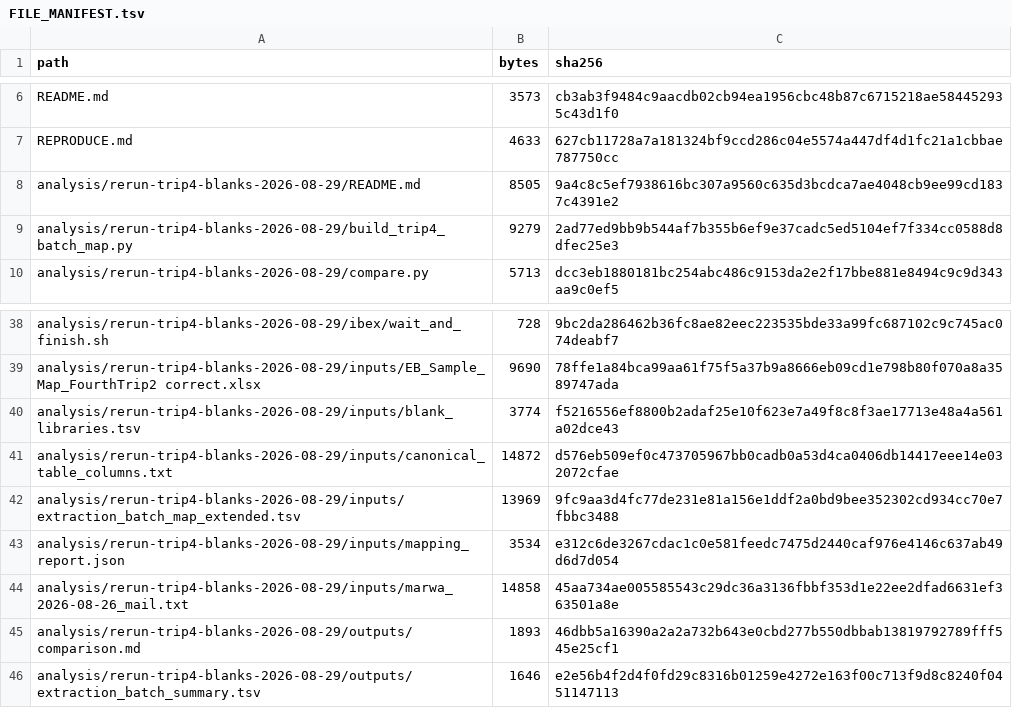
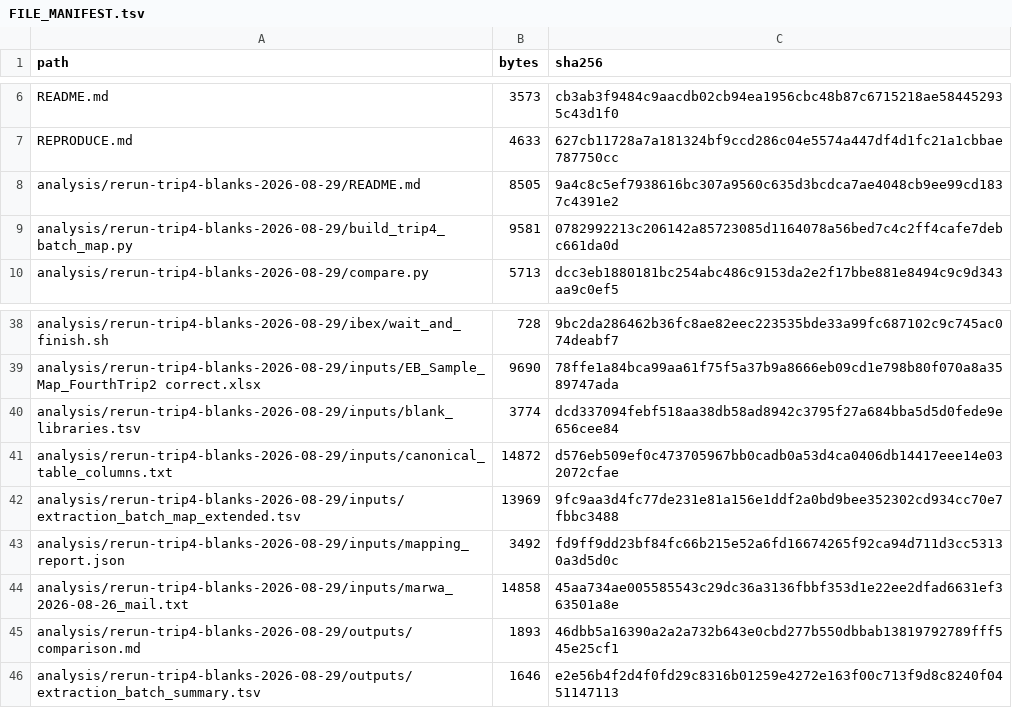
Before and after one commit to bio-ontology-research-group/empty-quarter-ecology, a TSV file: FILE_MANIFEST.tsv, drawn as a sheet; only a part is shown, gaps mark what is left out.

```diff
--- a/FILE_MANIFEST.tsv
+++ b/FILE_MANIFEST.tsv
@@ -8,3 +8,3 @@ REPRODUCE.md	4633	627cb11728a7a181324bf9ccd286c04e5574a447df4d1fc21a1cbbae787750
 analysis/rerun-trip4-blanks-2026-08-29/README.md	8505	9a4c8c5ef7938616bc307a9560c635d3bcdca7ae4048cb9ee99cd1837c4391e2
-analysis/rerun-trip4-blanks-2026-08-29/build_trip4_batch_map.py	9279	2ad77ed9bb9b544af7b355b6ef9e37cadc5ed5104ef7f334cc0588d8dfec25e3
+analysis/rerun-trip4-blanks-2026-08-29/build_trip4_batch_map.py	9581	0782992213c206142a85723085d1164078a56bed7c4c2ff4cafe7debc661da0d
 analysis/rerun-trip4-blanks-2026-08-29/compare.py	5713	dcc3eb1880181bc254abc486c9153da2e2f17bbe881e8494c9c9d343aa9c0ef5
@@ -39,6 +39,6 @@ analysis/rerun-trip4-blanks-2026-08-29/ibex/wait_and_finish.sh	728	9bc2da286462b
 analysis/rerun-trip4-blanks-2026-08-29/inputs/EB_Sample_Map_FourthTrip2 correct.xlsx	9690	78ffe1a84bca99aa61f75f5a37b9a8666eb09cd1e798b80f070a8a3589747ada
-analysis/rerun-trip4-blanks-2026-08-29/inputs/blank_libraries.tsv	3774	f5216556ef8800b2adaf25e10f623e7a49f8c8f3ae17713e48a4a561a02dce43
+analysis/rerun-trip4-blanks-2026-08-29/inputs/blank_libraries.tsv	3774	dcd337094febf518aa38db58ad8942c3795f27a684bba5d5d0fede9e656cee84
 analysis/rerun-trip4-blanks-2026-08-29/inputs/canonical_table_columns.txt	14872	d576eb509ef0c473705967bb0cadb0a53d4ca0406db14417eee14e032072cfae
 analysis/rerun-trip4-blanks-2026-08-29/inputs/extraction_batch_map_extended.tsv	13969	9fc9aa3d4fc77de231e81a156e1ddf2a0bd9bee352302cd934cc70e7fbbc3488
-analysis/rerun-trip4-blanks-2026-08-29/inputs/mapping_report.json	3534	e312c6de3267cdac1c0e581feedc7475d2440caf976e4146c637ab49d6d7d054
+analysis/rerun-trip4-blanks-2026-08-29/inputs/mapping_report.json	3492	fd9ff9dd23bf84fc66b215e52a6fd16674265f92ca94d711d3cc53130a3d5d0c
 analysis/rerun-trip4-blanks-2026-08-29/inputs/marwa_2026-08-26_mail.txt	14858	45aa734ae005585543c29dc36a3136fbbf353d1e22ee2dfad6631ef363501a8e
```
Also changed, not shown: analysis/rerun-trip4-blanks-2026-08-29/inputs/blank_libraries.tsv, 4 other files.
